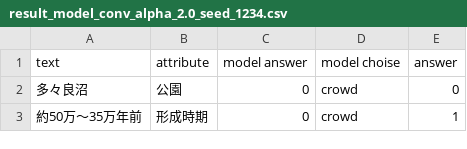
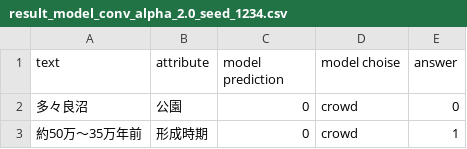
Before and after one commit to keimoriyama/proposal, a CSV file: output/result_model_conv_alpha_2.0_seed_1234.csv, drawn as a sheet; only a part is shown.

```diff
--- a/output/result_model_conv_alpha_2.0_seed_1234.csv
+++ b/output/result_model_conv_alpha_2.0_seed_1234.csv
@@ -1,2 +1,2 @@
-text,attribute,model answer,model choise,answer
+text,attribute,model prediction,model choise,answer
 多々良沼,公園,0,crowd,0
```
Also changed, not shown: output/attribute_scores.csv, output/result_model_conv_alpha_0.0_seed_1234.csv, 11 other files.
